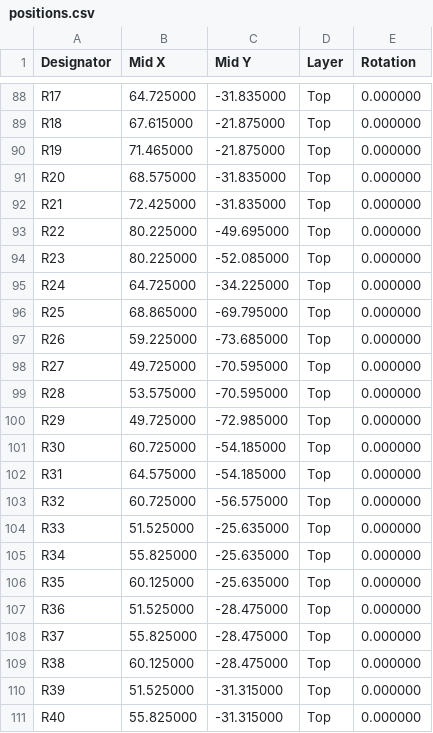
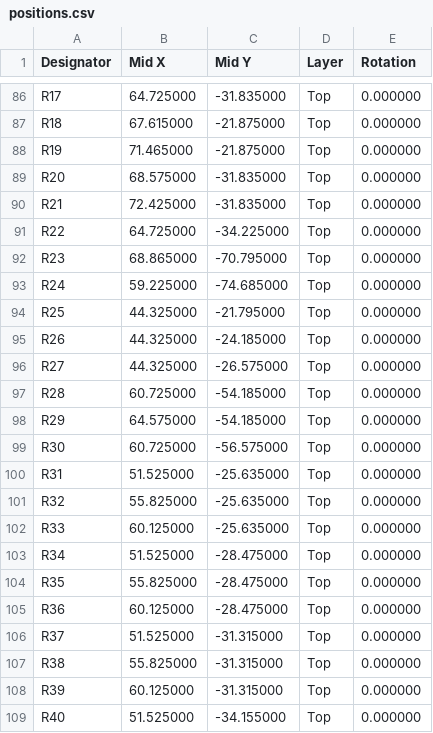
Before and after one commit to MrBlahhhh/esp32-autosport, a CSV file: fab/positions.csv, drawn as a sheet; only a part is shown, gaps mark what is left out; the diff covers the shown part only.

```diff
--- a/fab/positions.csv
+++ b/fab/positions.csv
@@ -92,20 +90,20 @@ R20,68.575000,-31.835000,Top,0.000000
 R21,72.425000,-31.835000,Top,0.000000
-R22,80.225000,-49.695000,Top,0.000000
-R23,80.225000,-52.085000,Top,0.000000
-R24,64.725000,-34.225000,Top,0.000000
-R25,68.865000,-69.795000,Top,0.000000
-R26,59.225000,-73.685000,Top,0.000000
-R27,49.725000,-70.595000,Top,0.000000
-R28,53.575000,-70.595000,Top,0.000000
-R29,49.725000,-72.985000,Top,0.000000
-R30,60.725000,-54.185000,Top,0.000000
-R31,64.575000,-54.185000,Top,0.000000
-R32,60.725000,-56.575000,Top,0.000000
-R33,51.525000,-25.635000,Top,0.000000
-R34,55.825000,-25.635000,Top,0.000000
-R35,60.125000,-25.635000,Top,0.000000
-R36,51.525000,-28.475000,Top,0.000000
-R37,55.825000,-28.475000,Top,0.000000
-R38,60.125000,-28.475000,Top,0.000000
-R39,51.525000,-31.315000,Top,0.000000
-R40,55.825000,-31.315000,Top,0.000000
+R22,64.725000,-34.225000,Top,0.000000
+R23,68.865000,-70.795000,Top,0.000000
+R24,59.225000,-74.685000,Top,0.000000
+R25,44.325000,-21.795000,Top,0.000000
+R26,44.325000,-24.185000,Top,0.000000
+R27,44.325000,-26.575000,Top,0.000000
+R28,60.725000,-54.185000,Top,0.000000
+R29,64.575000,-54.185000,Top,0.000000
+R30,60.725000,-56.575000,Top,0.000000
+R31,51.525000,-25.635000,Top,0.000000
+R32,55.825000,-25.635000,Top,0.000000
+R33,60.125000,-25.635000,Top,0.000000
+R34,51.525000,-28.475000,Top,0.000000
+R35,55.825000,-28.475000,Top,0.000000
+R36,60.125000,-28.475000,Top,0.000000
+R37,51.525000,-31.315000,Top,0.000000
+R38,55.825000,-31.315000,Top,0.000000
+R39,60.125000,-31.315000,Top,0.000000
+R40,51.525000,-34.155000,Top,0.000000
```
Also changed, not shown: 4 removed rows and 78 edited cells elsewhere in this file, bom.csv, fab/bom.csv, 34 other files.
